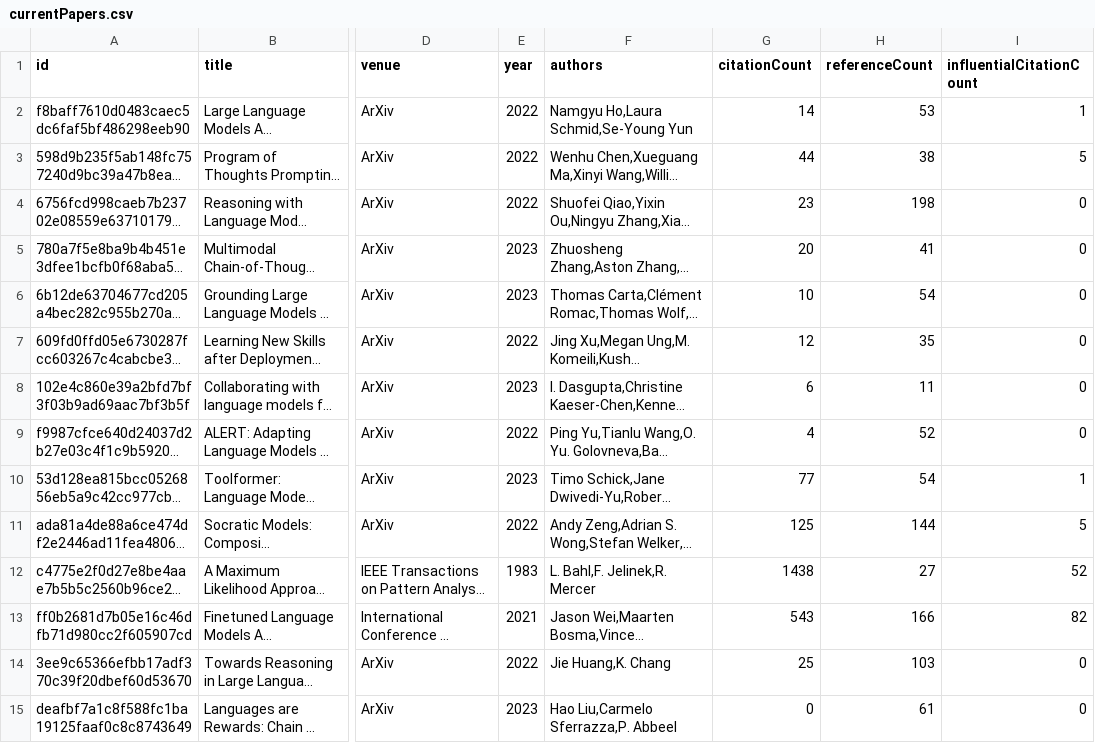
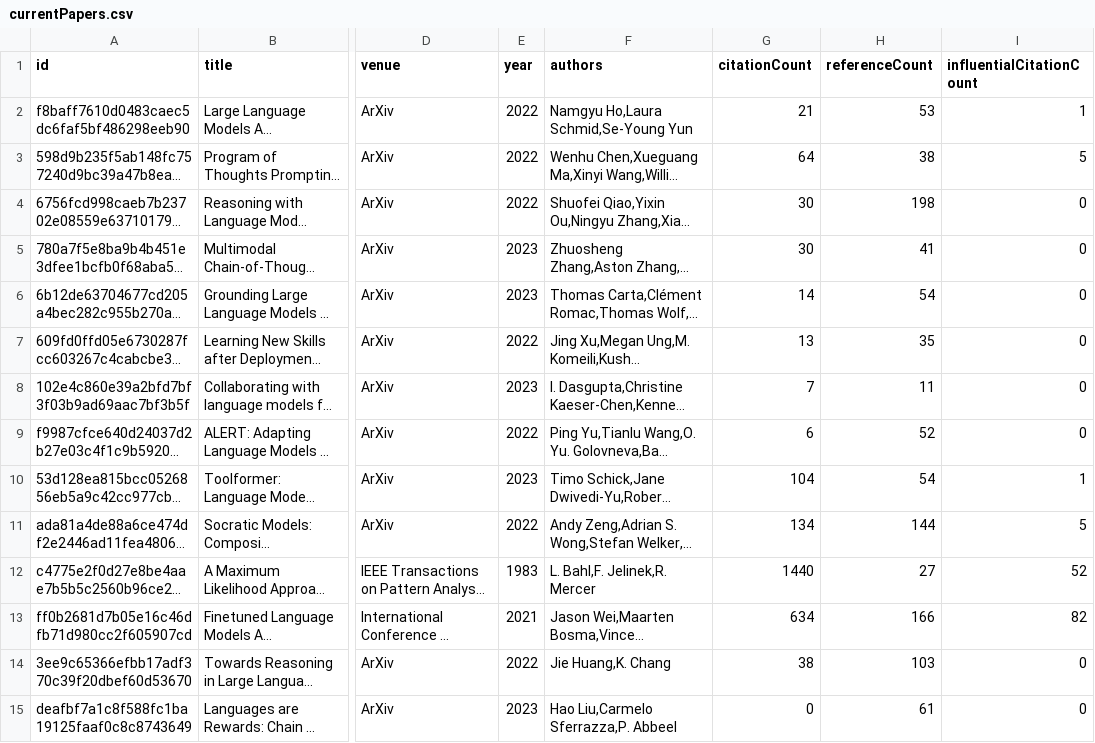
Before and after one commit to avi-jit/Augmented-LMs, a CSV file: data/currentPapers.csv, drawn as a sheet; only a part is shown, gaps mark what is left out; long unchanged cells end in …; the diff covers the shown part only; the diff names each change by its address in the sheet, - before the commit and + after, or states it on an @@ line.

Commit message:
Update paper data

```diff
--- a/data/currentPapers.csv
+++ b/data/currentPapers.csv
-G2 (citationCount): 14
+G2 (citationCount): 21
-G3 (citationCount): 44
+G3 (citationCount): 64
-G4 (citationCount): 23
+G4 (citationCount): 30
-G5 (citationCount): 20
+G5 (citationCount): 30
-G6 (citationCount): 10
+G6 (citationCount): 14
-G7 (citationCount): 12
+G7 (citationCount): 13
-G8 (citationCount): 6
+G8 (citationCount): 7
-G9 (citationCount): 4
+G9 (citationCount): 6
-G10 (citationCount): 77
+G10 (citationCount): 104
-G11 (citationCount): 125
+G11 (citationCount): 134
-G12 (citationCount): 1438
+G12 (citationCount): 1440
-G13 (citationCount): 543
+G13 (citationCount): 634
-G14 (citationCount): 25
+G14 (citationCount): 38
```
Also changed, not shown: 148 edited cells elsewhere in this file, 2 other files.
